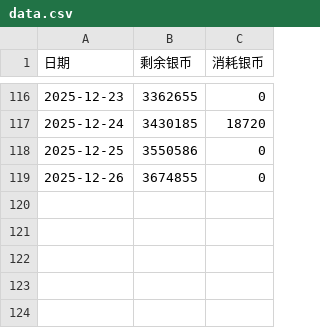
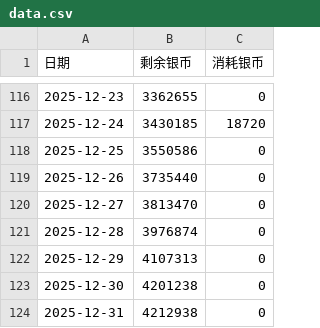
Before and after one commit to ShangJiaZheng/ShenwuMemo, a CSV file: data/data.csv, drawn as a sheet; only a part is shown, gaps mark what is left out.

```diff
--- a/data/data.csv
+++ b/data/data.csv
@@ -118,2 +118,7 @@
 2025-12-25,3550586,0
-2025-12-26,3674855,0
+2025-12-26,3735440,0
+2025-12-27,3813470,0
+2025-12-28,3976874,0
+2025-12-29,4107313,0
+2025-12-30,4201238,0
+2025-12-31,4212938,0
```
Also changed, not shown: data/checkboxes.csv, 4 other files.
